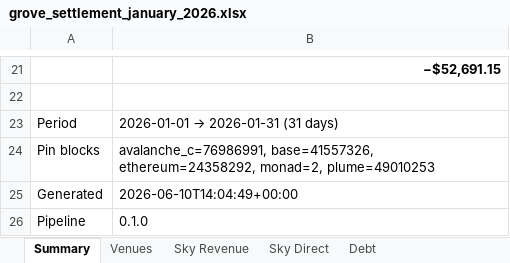
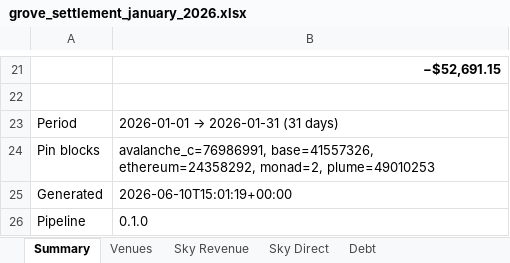
Before and after one commit to soterlabs/settlement-cycle, an Excel workbook: settlements/grove/2026-01/grove_settlement_january_2026.xlsx, sheet Summary, drawn as a sheet; only a part is shown, gaps mark what is left out; values as stored, in another font and other column widths than the file's, no borders; the diff names each change by its address in the sheet, - before the commit and + after, or states it on an @@ line.

```diff
--- a/settlements/grove/2026-01/grove_settlement_january_2026.xlsx (sheet Summary)
+++ b/settlements/grove/2026-01/grove_settlement_january_2026.xlsx (sheet Summary)
-B25: 2026-06-10T14:04:49+00:00
+B25: 2026-06-10T15:01:19+00:00
```
Also changed, not shown: settlements/grove/2026-02/grove_settlement_february_2026.xlsx, settlements/grove/2026-03/grove_settlement_march_2026.xlsx, 3 other files.
